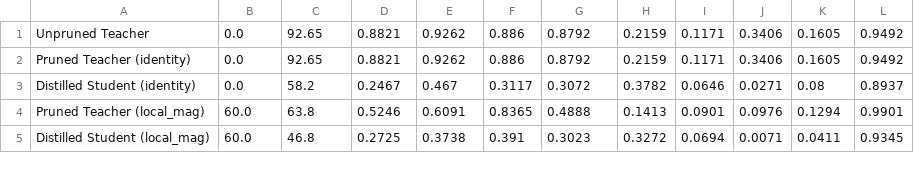
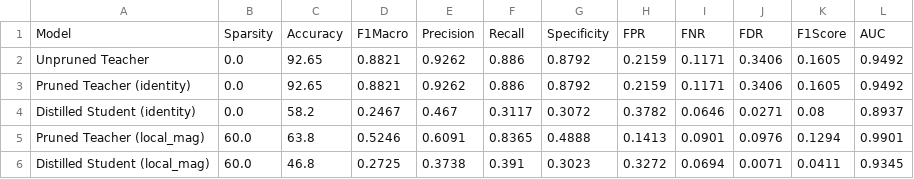
Before and after one commit to math-lover31415/Prune_Distill, a CSV file: evaluation_results_T10_alpha95e-2.csv (was evaluation_results.csv), drawn as a sheet; only a part is shown.

```diff
--- a/evaluation_results.csv
+++ b/evaluation_results_T10_alpha95e-2.csv
@@ -1 +1,2 @@
+Model,Sparsity,Accuracy,F1Macro,Precision,Recall,Specificity,FPR,FNR,FDR,F1Score,AUC
 Unpruned Teacher,0.0,92.65,0.8821,0.9262,0.886,0.8792,0.2159,0.1171,0.3406,0.1605,0.9492
```
Also changed, not shown: 10 other files.
